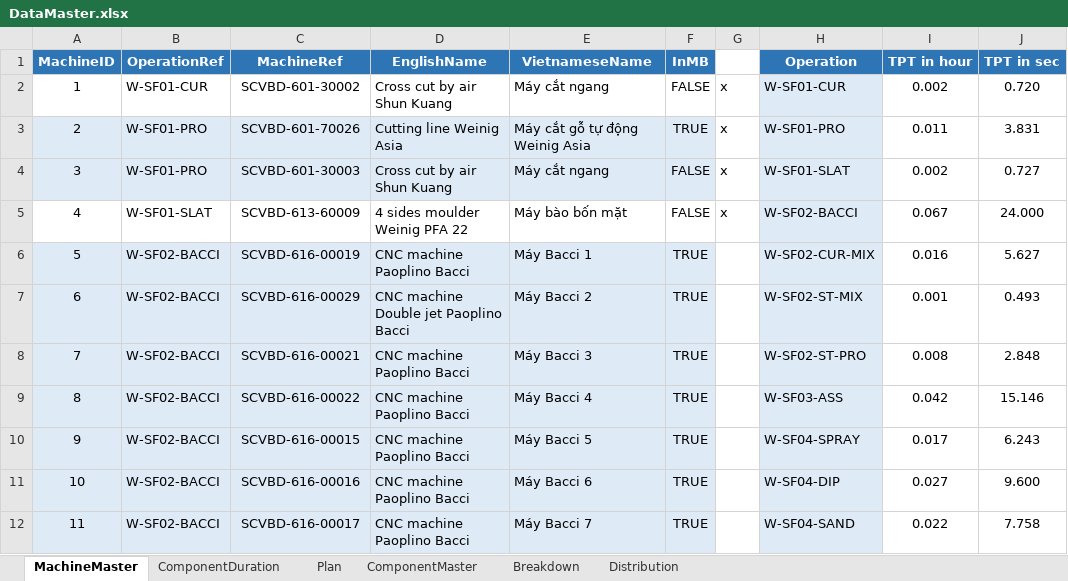
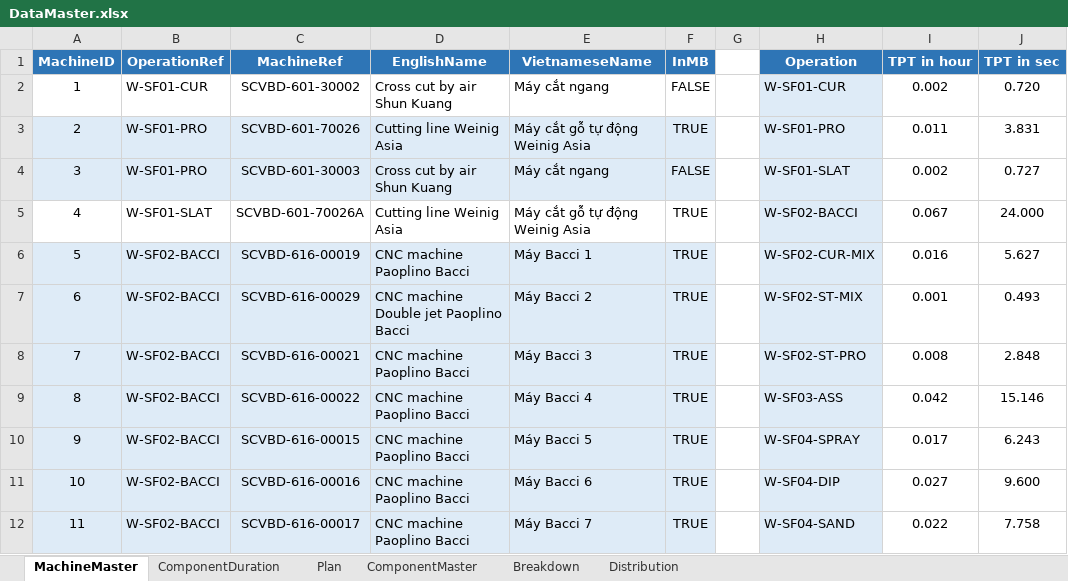
Before and after one commit to dunnbebes/Thesis, an Excel workbook: DATA/DataMaster.xlsx, sheet MachineMaster, drawn as a sheet; only a part is shown; values as stored, in another font and other column widths than the file's, no borders; conditional formats not drawn; the diff names each change by its address in the sheet, - before the commit and + after, or states it on an @@ line.

```diff
--- a/DATA/DataMaster.xlsx (sheet MachineMaster)
+++ b/DATA/DataMaster.xlsx (sheet MachineMaster)
-G2:G5: x
+G2:G5: (empty)
-C5 (MachineRef): SCVBD-613-60009
+C5 (MachineRef): SCVBD-601-70026A
-D5 (EnglishName): 4 sides moulder Weinig PFA 22
+D5 (EnglishName): Cutting line Weinig Asia
-E5 (VietnameseName): Máy bào bốn mặt
+E5 (VietnameseName): Máy cắt gỗ tự động Weinig Asia
-F5 (InMB): FALSE
+F5 (InMB): TRUE
```
Also changed, not shown: sheet Plan, sheet Breakdown, sheet ComponentMaster, sheet ComponentDuration, sheet Distribution, 17 other files.
